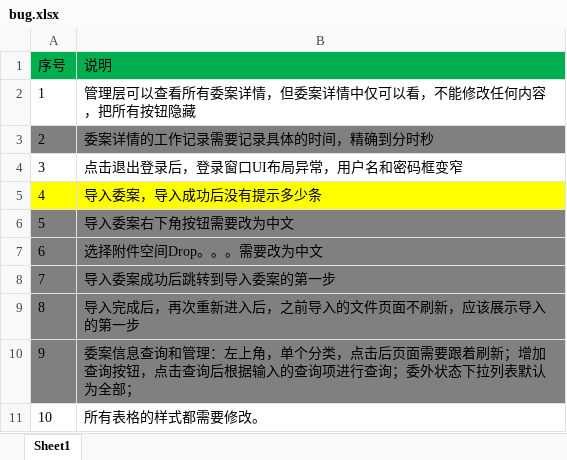
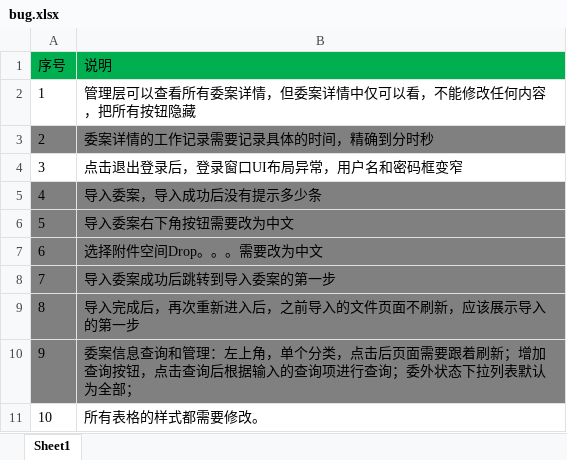
Before and after one commit to Patrick-Wang/LoanMgr, an Excel workbook: doc/bug.xlsx, sheet Sheet1, drawn as a sheet; only a part is shown; values as stored, in another font and other column widths than the file's, no borders; the diff names each change by its address in the sheet, - before the commit and + after, or states it on an @@ line.

```diff
--- a/doc/bug.xlsx (sheet Sheet1)
+++ b/doc/bug.xlsx (sheet Sheet1)
-A5:B5 fill: #FFFF00
+A5:B5 fill: #808080
```
Also changed, not shown: 5 other files.
